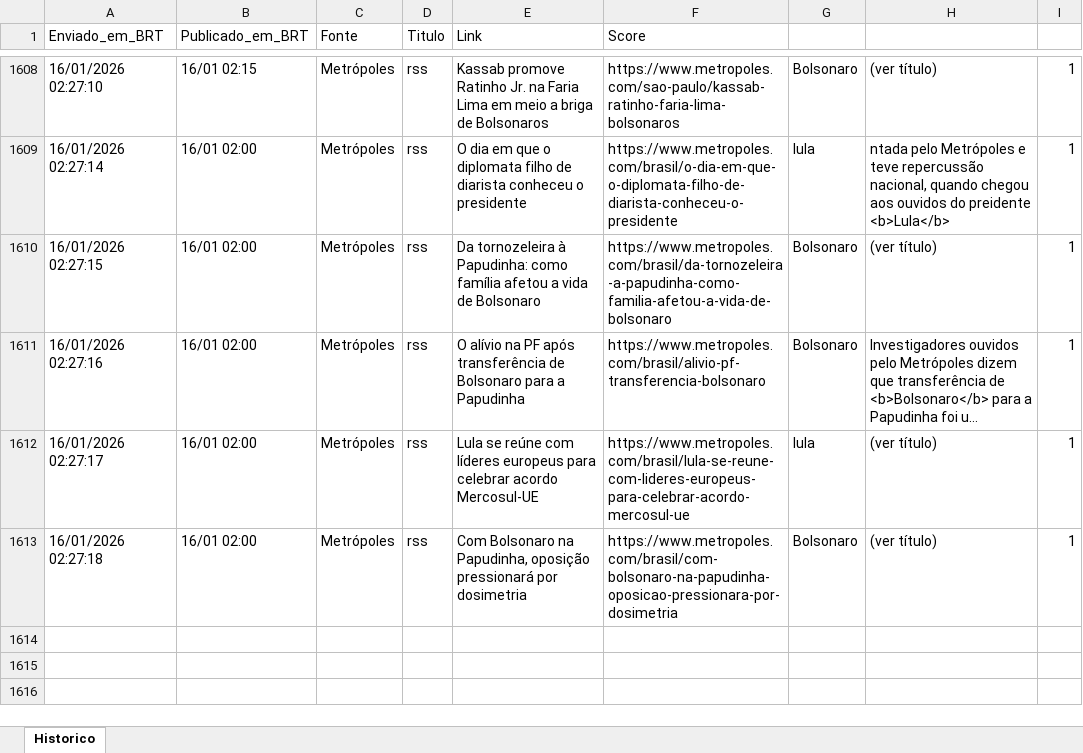
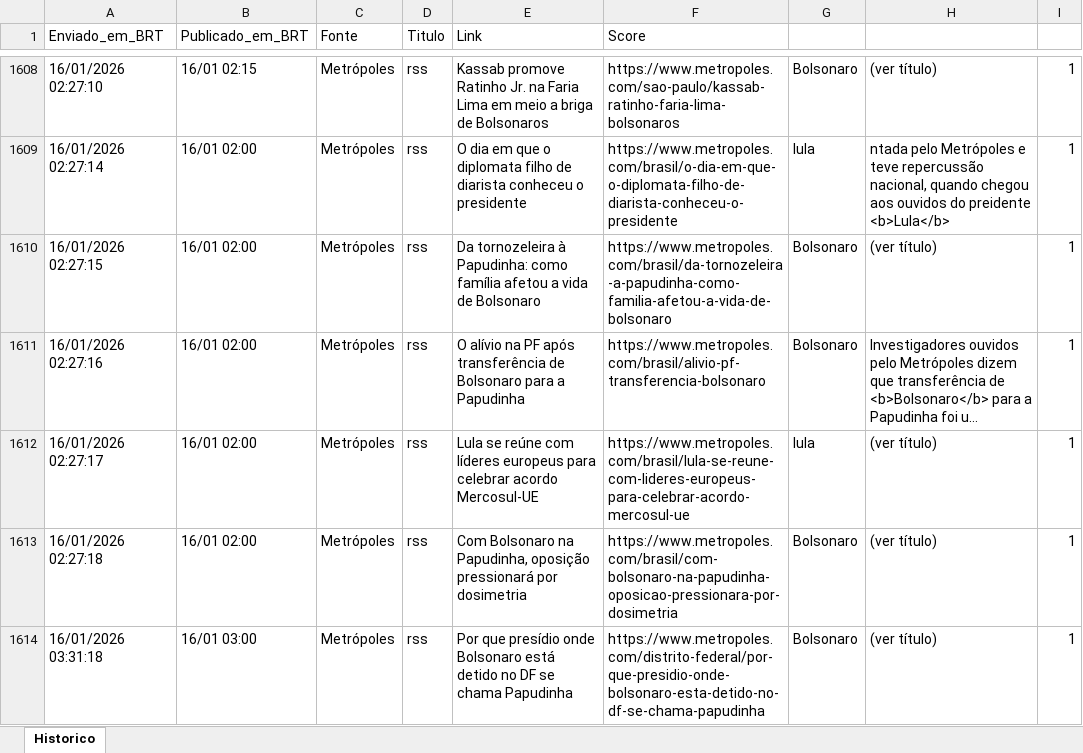
Before and after one commit to LucasPin45/ZanattaNews, an Excel workbook: historico_news.xlsx, sheet Historico, drawn as a sheet; only a part is shown, gaps mark what is left out; long unchanged cells end in …; values as stored, in another font and other column widths than the file's, no borders; the diff names each change by its address in the sheet, - before the commit and + after, or states it on an @@ line.

```diff
--- a/historico_news.xlsx (sheet Historico)
+++ b/historico_news.xlsx (sheet Historico)
+row 1614: 16/01/2026 03:31:18 | 16/01 03:00 | Metrópoles | rss | Por que presídio onde Bolsonaro está detido no DF se chama Papudinha | https://www.metropoles.com/distrito-federal/por-que-presidio-onde-bolsonaro-esta-detido-no-df-se-chama-papudinha | Bolsonaro | (ver título) | 1
```
Also changed, not shown: 1 other file.
